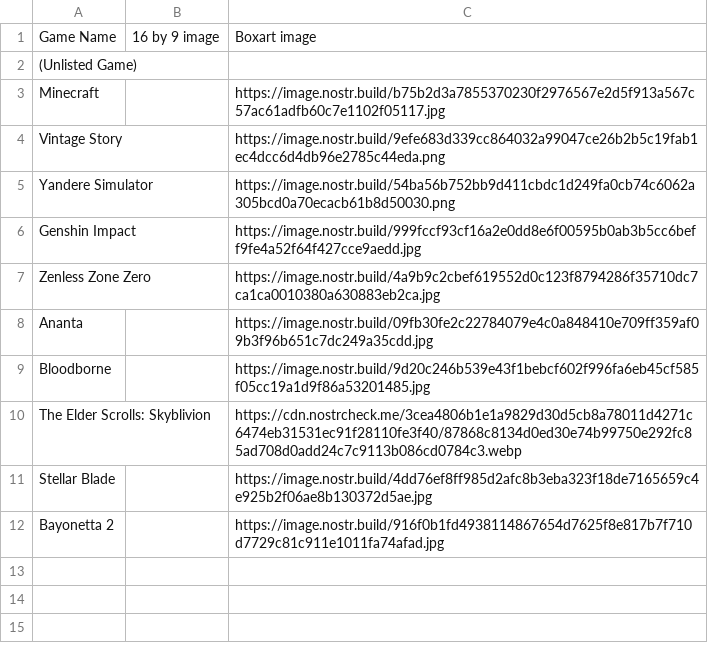
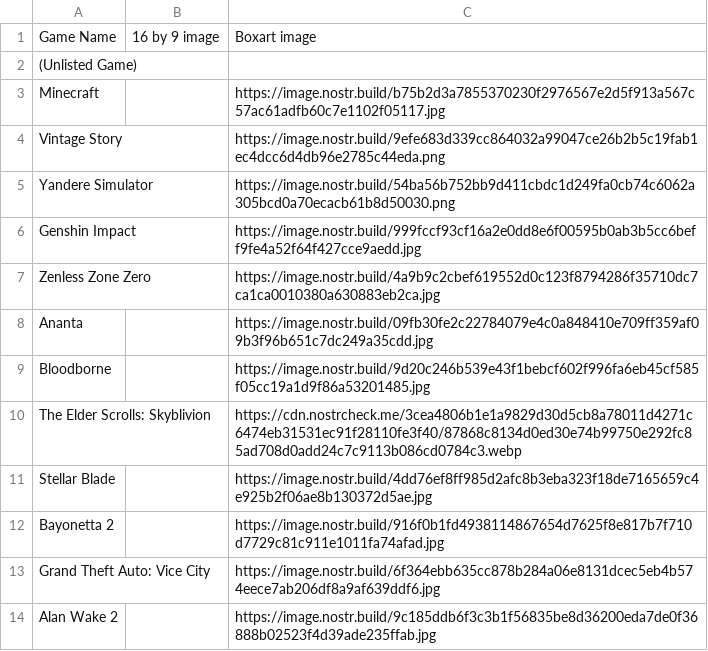
Before and after one commit to DEGMods/DEG-Mods, a CSV file: src/assets/games/Games_Other.csv, drawn as a sheet.

```diff
--- a/src/assets/games/Games_Other.csv
+++ b/src/assets/games/Games_Other.csv
@@ -12 +12,3 @@ Stellar Blade,,https://image.nostr.build/4dd76ef8ff985d2afc8b3eba323f18de7165659
 Bayonetta 2,,https://image.nostr.build/916f0b1fd4938114867654d7625f8e817b7f710d7729c81c911e1011fa74afad.jpg
+Grand Theft Auto: Vice City,,https://image.nostr.build/6f364ebb635cc878b284a06e8131dcec5eb4b574eece7ab206df8a9af639ddf6.jpg
+Alan Wake 2,,https://image.nostr.build/9c185ddb6f3c3b1f56835be8d36200eda7de0f36888b02523f4d39ade235ffab.jpg
```
Also changed, not shown: src/assets/games/Games_Steam5.csv, src/assets/games/Games_SteamManual.csv, 43 other files.
